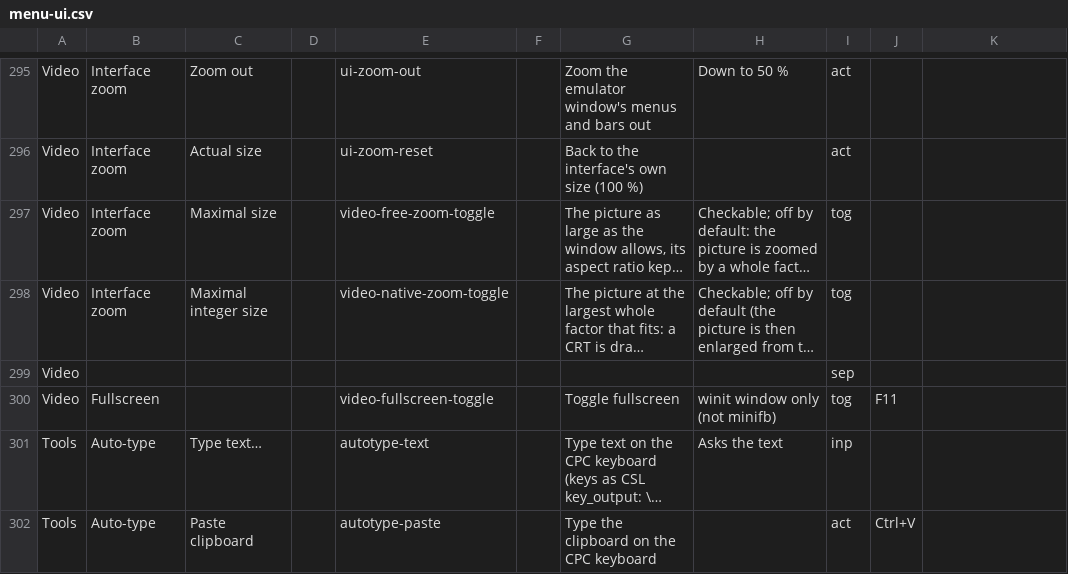
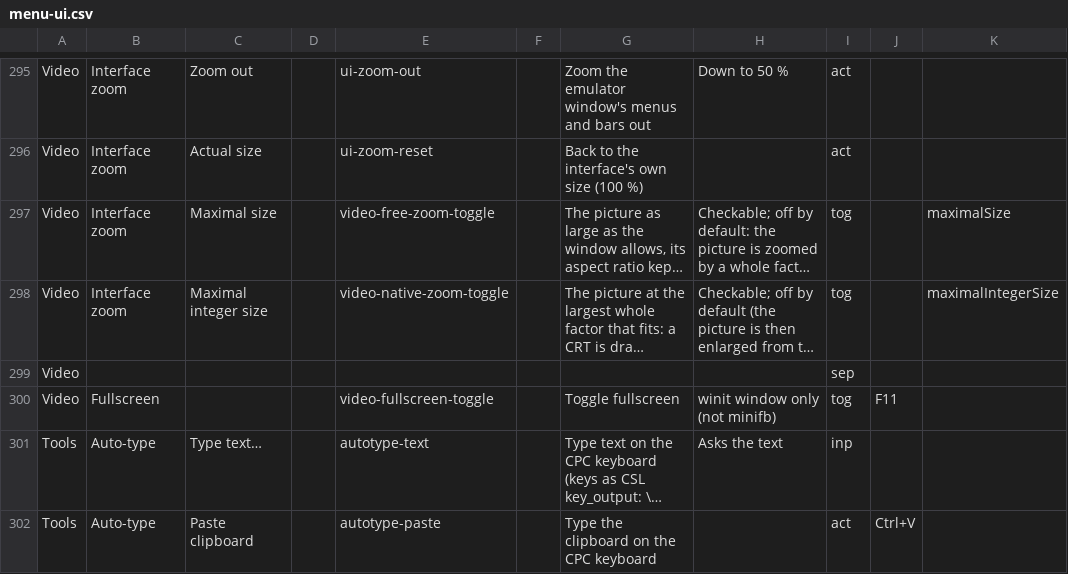
Before and after one commit to rgiot/bemu, a CSV file: doc/menu-ui.csv, drawn as a sheet; only a part is shown, gaps mark what is left out; long unchanged cells end in …; the diff names each change by its address in the sheet, - before the commit and + after, or states it on an @@ line.

```diff
--- a/doc/menu-ui.csv
+++ b/doc/menu-ui.csv
-K297: (empty)
+K297: maximalSize
-K298: (empty)
+K298: maximalIntegerSize
```
Also changed, not shown: 5 other files.
